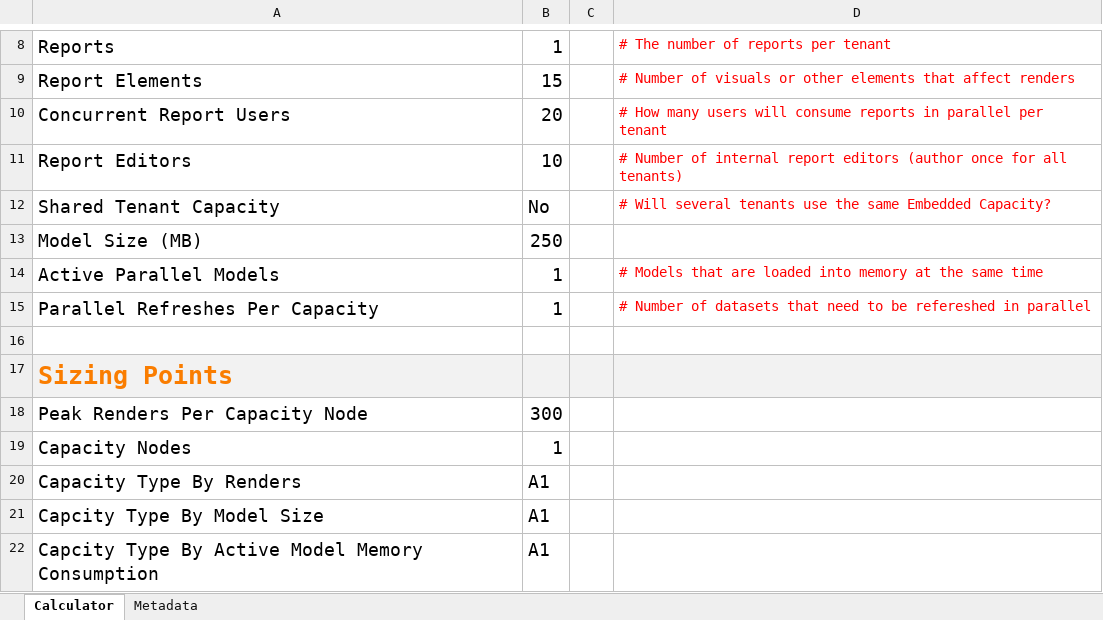
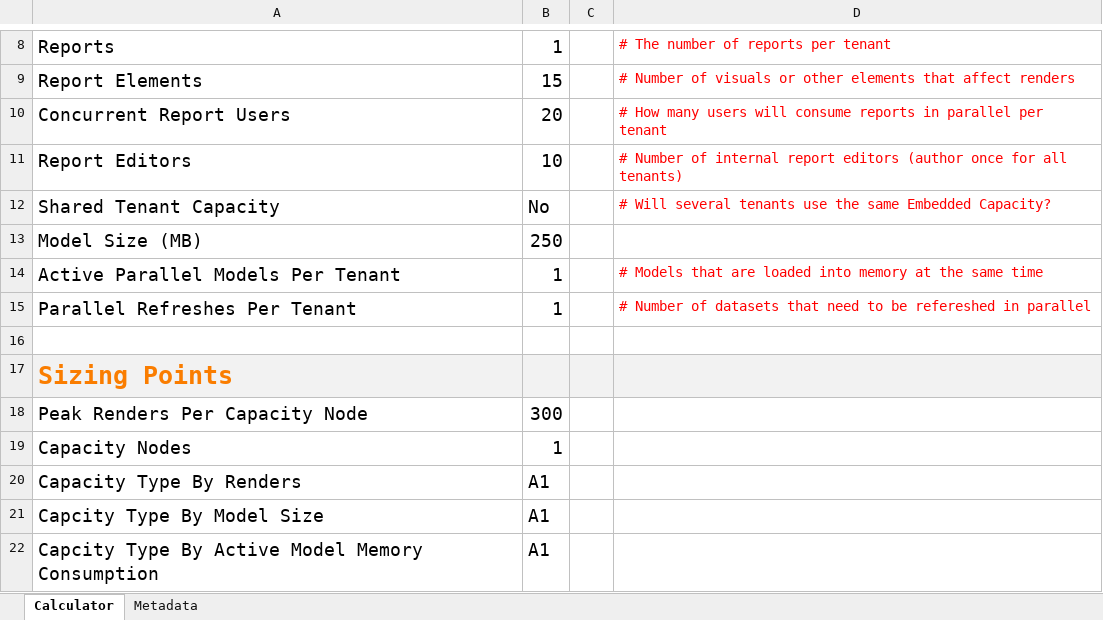
Before and after one commit to CatalinEsanu/PBI_Embedded_Calculator, an Excel workbook: PowerBI_Embedded_Calculator.xlsx, sheet Calculator, drawn as a sheet; only a part is shown, gaps mark what is left out; values as stored, in another font and other column widths than the file's, no borders; charts and pictures not drawn; the diff names each change by its address in the sheet, - before the commit and + after, or states it on an @@ line.

```diff
--- a/PowerBI_Embedded_Calculator.xlsx (sheet Calculator)
+++ b/PowerBI_Embedded_Calculator.xlsx (sheet Calculator)
-A14: Active Parallel Models
+A14: Active Parallel Models Per Tenant
-A15: Parallel Refreshes Per Capacity
+A15: Parallel Refreshes Per Tenant
```
Also changed, not shown: charts or pictures, 1 other file.
